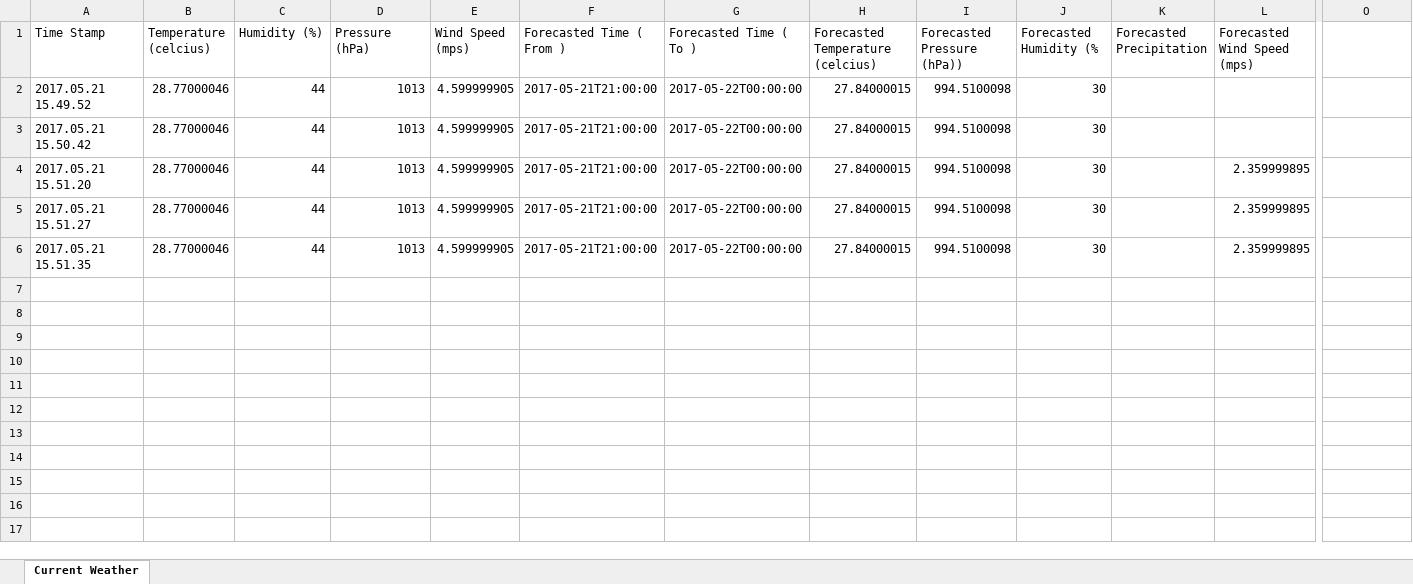
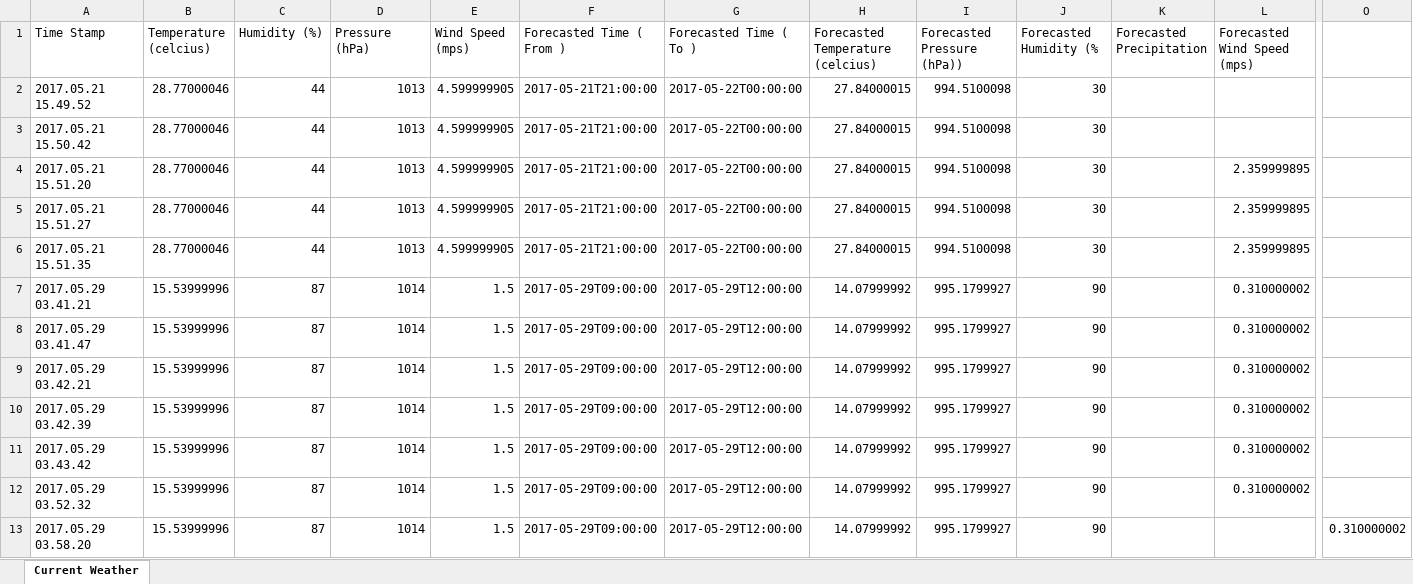
Before and after one commit to 1984bestboy/Estimate-Sprinkler-Running-time-using-Machine-Learning, an Excel workbook: Weather/bin/newFile.xlsx, sheet Current Weather, drawn as a sheet; only a part is shown, gaps mark what is left out; values as stored, in another font and other column widths than the file's, no borders; rows hold the shown columns only; the diff names each change by its address in the sheet, - before the commit and + after, or states it on an @@ line.

```diff
--- a/Weather/bin/newFile.xlsx (sheet Current Weather)
+++ b/Weather/bin/newFile.xlsx (sheet Current Weather)
+row 7: 2017.05.29 03.41.21 | 15.53999996 | 87 | 1014 | 1.5 | 2017-05-29T09:00:00 | 2017-05-29T12:00:00 | 14.07999992 | 995.1799927 | 90 |  | 0.310000002
+row 8: 2017.05.29 03.41.47 | 15.53999996 | 87 | 1014 | 1.5 | 2017-05-29T09:00:00 | 2017-05-29T12:00:00 | 14.07999992 | 995.1799927 | 90 |  | 0.310000002
+row 9: 2017.05.29 03.42.21 | 15.53999996 | 87 | 1014 | 1.5 | 2017-05-29T09:00:00 | 2017-05-29T12:00:00 | 14.07999992 | 995.1799927 | 90 |  | 0.310000002
+row 10: 2017.05.29 03.42.39 | 15.53999996 | 87 | 1014 | 1.5 | 2017-05-29T09:00:00 | 2017-05-29T12:00:00 | 14.07999992 | 995.1799927 | 90 |  | 0.310000002
+row 11: 2017.05.29 03.43.42 | 15.53999996 | 87 | 1014 | 1.5 | 2017-05-29T09:00:00 | 2017-05-29T12:00:00 | 14.07999992 | 995.1799927 | 90 |  | 0.310000002
+row 12: 2017.05.29 03.52.32 | 15.53999996 | 87 | 1014 | 1.5 | 2017-05-29T09:00:00 | 2017-05-29T12:00:00 | 14.07999992 | 995.1799927 | 90 |  | 0.310000002
+row 13: 2017.05.29 03.58.20 | 15.53999996 | 87 | 1014 | 1.5 | 2017-05-29T09:00:00 | 2017-05-29T12:00:00 | 14.07999992 | 995.1799927 | 90 |  |  | 0.310000002
```
Also changed, not shown: Weather/src/newFile.xlsx, 5 other files.
